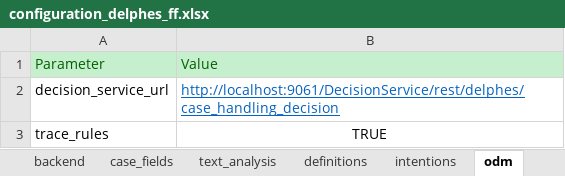
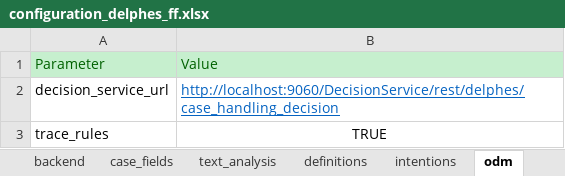
Before and after one commit to athena-ceo/trusted-service, an Excel workbook: apps/delphes/runtime/configuration_delphes_ff.xlsx, sheet odm, drawn as a sheet; values as stored, in another font and other column widths than the file's, no borders; the diff names each change by its address in the sheet, - before the commit and + after, or states it on an @@ line.

```diff
--- a/apps/delphes/runtime/configuration_delphes_ff.xlsx (sheet odm)
+++ b/apps/delphes/runtime/configuration_delphes_ff.xlsx (sheet odm)
-B2: http://localhost:9061/DecisionService/rest/delphes/case_handling_decision
+B2: http://localhost:9060/DecisionService/rest/delphes/case_handling_decision
```
Also changed, not shown: sheet backend, 8 other files.
